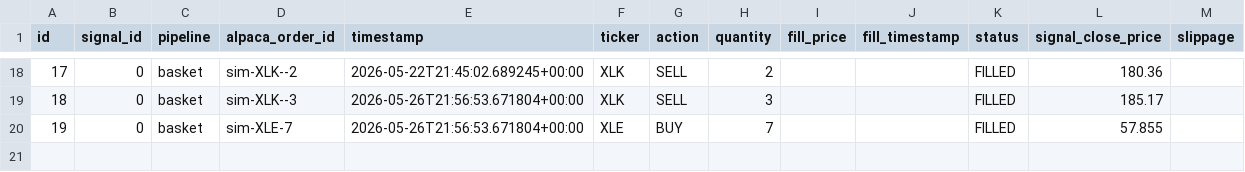
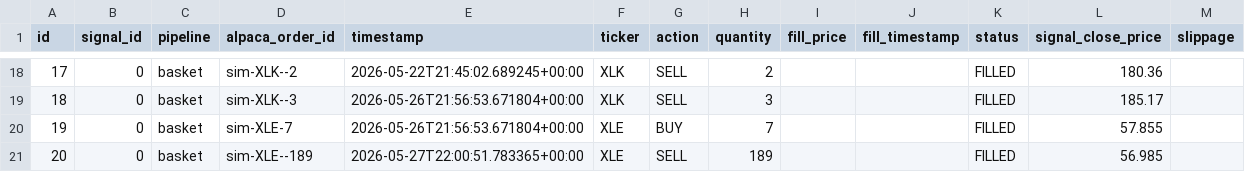
Before and after one commit to dads2busy/SchroederTrader, a CSV file: data/orders.csv, drawn as a sheet; only a part is shown, gaps mark what is left out; the diff names each change by its address in the sheet, - before the commit and + after, or states it on an @@ line.

```diff
--- a/data/orders.csv
+++ b/data/orders.csv
+row 21: 20 | 0 | basket | sim-XLE--189 | 2026-05-27T22:00:51.783365+00:00 | XLE | SELL | 189 |  |  | FILLED | 56.985
```
Also changed, not shown: data/portfolio.csv, data/shadow_signals.csv.
